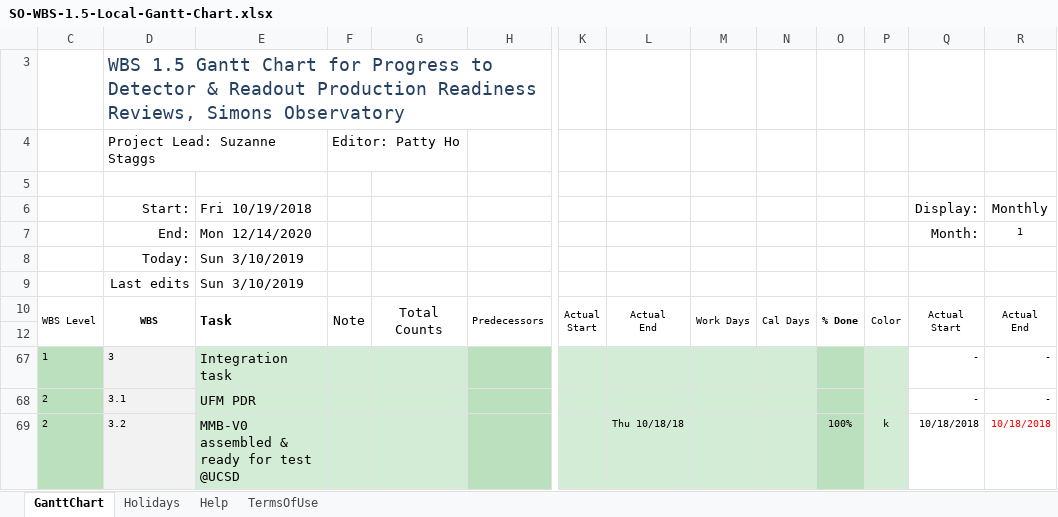
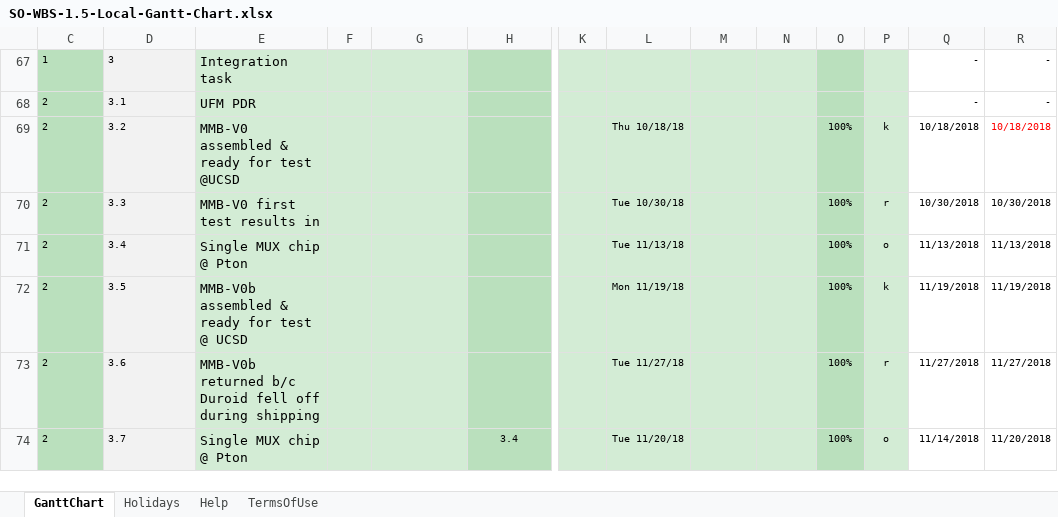
Before and after one commit to shuaypwuho/so_ganttchart, an Excel workbook: SO-WBS-1.5-Local-Gantt-Chart.xlsx, sheet GanttChart, drawn as a sheet; only a part is shown, gaps mark what is left out; the shorter side is filled out with more unchanged rows; values as stored, in another font and other column widths than the file's, no borders; charts and pictures and conditional formats not drawn; removed rows and columns are numbered as before the commit, all else as after; rows hold the shown columns only; ↵ is a line break in a cell; the diff covers the shown part only; the diff names each change by its address in the sheet, - before the commit and + after, or states it on an @@ line.

Commit message:
Add files via upload
Adding michigan fridge schedule

```diff
--- a/SO-WBS-1.5-Local-Gantt-Chart.xlsx (sheet GanttChart)
+++ b/SO-WBS-1.5-Local-Gantt-Chart.xlsx (sheet GanttChart)
@@ row 3 hidden:  | WBS 1.5 Gantt Chart for Progress to Detector & Readout Production Readiness Reviews, Simons Observatory @@
@@ row 4 hidden:  | Project Lead: Suzanne Staggs |  | Editor: Patty Ho @@
-row 5: (empty)
@@ row 6 hidden:  | Start: | Fri 10/19/2018 |  |  |  |  |  |  |  |  |  | Display: | Monthly @@
@@ row 7 hidden:  | End: | Mon 12/14/2020 |  |  |  |  |  |  |  |  |  | Month: | 1 @@
-row 8:  | Today: | Sun 3/10/2019
-row 9:  | Last edits | Sun 3/10/2019
@@ row 10 hidden: WBS Level | WBS | Task | Note | Total Counts | Predecessors | Actual ↵ Start | Actual ↵ End | Work Days | Cal Days | % Done | Color | Actual ↵ Start | Actual ↵ End @@
@@ row 12 hidden: (empty) @@
```
Also changed, not shown: 13 added rows, 10 removed rows, 156 edited cells and cell formats elsewhere in this sheet, formulas that keep their value, hidden cells, charts or pictures.
